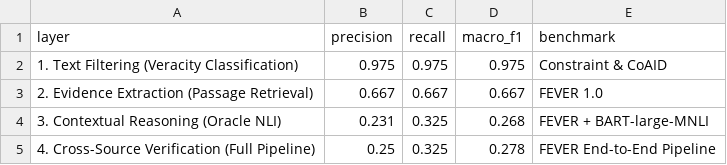
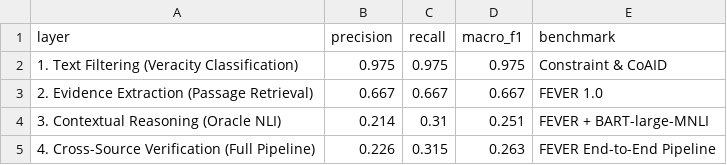
Before and after one commit to gurarpitzz/Ares-Cognitive-Computation, a CSV file: milestones/M04_evidence_engine/tables/table15_replacement.csv, drawn as a sheet.

```diff
--- a/milestones/M04_evidence_engine/tables/table15_replacement.csv
+++ b/milestones/M04_evidence_engine/tables/table15_replacement.csv
@@ -3,3 +3,3 @@ layer,precision,recall,macro_f1,benchmark
 2. Evidence Extraction (Passage Retrieval),0.667,0.667,0.667,FEVER 1.0
-3. Contextual Reasoning (Oracle NLI),0.231,0.325,0.268,FEVER + BART-large-MNLI
-4. Cross-Source Verification (Full Pipeline),0.25,0.325,0.278,FEVER End-to-End Pipeline
+3. Contextual Reasoning (Oracle NLI),0.214,0.31,0.251,FEVER + BART-large-MNLI
+4. Cross-Source Verification (Full Pipeline),0.226,0.315,0.263,FEVER End-to-End Pipeline
```
Also changed, not shown: 15 other files.
